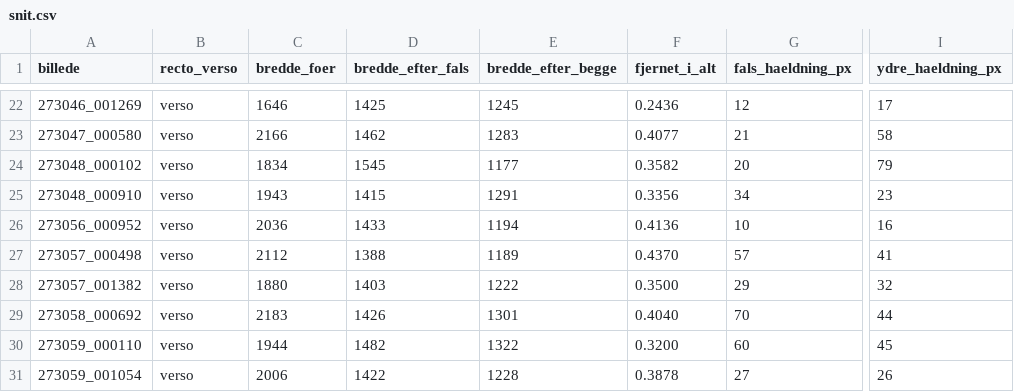
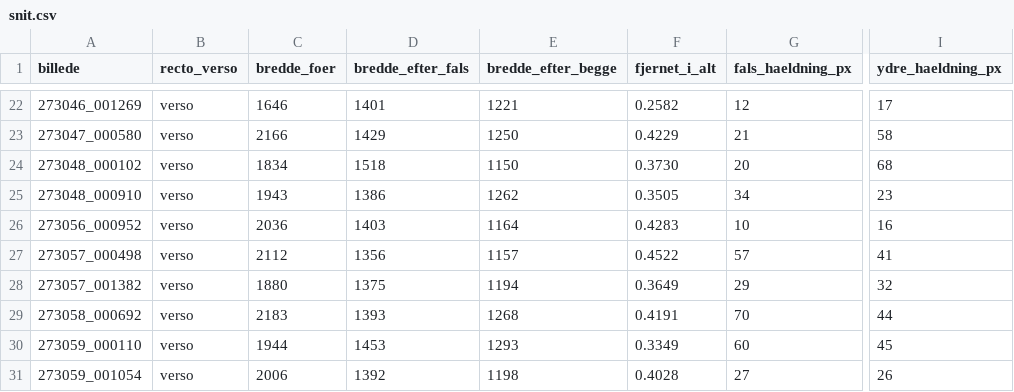
Before and after one commit to murrodroid/PatientJournals, a CSV file: 2ndpage/stages/04_billedforberedelse/output/levering_beskaaret/ekstra_uden_facit/snit.csv, drawn as a sheet; only a part is shown, gaps mark what is left out; the diff covers the shown part only; the diff names each change by its address in the sheet, - before the commit and + after, or states it on an @@ line.

```diff
--- a/2ndpage/stages/04_billedforberedelse/output/levering_beskaaret/ekstra_uden_facit/snit.csv
+++ b/2ndpage/stages/04_billedforberedelse/output/levering_beskaaret/ekstra_uden_facit/snit.csv
-D22 (bredde_efter_fals): 1425
+D22 (bredde_efter_fals): 1401
-E22 (bredde_efter_begge): 1245
+E22 (bredde_efter_begge): 1221
-F22 (fjernet_i_alt): 0.2436
+F22 (fjernet_i_alt): 0.2582
-D23 (bredde_efter_fals): 1462
+D23 (bredde_efter_fals): 1429
-E23 (bredde_efter_begge): 1283
+E23 (bredde_efter_begge): 1250
-F23 (fjernet_i_alt): 0.4077
+F23 (fjernet_i_alt): 0.4229
-D24 (bredde_efter_fals): 1545
+D24 (bredde_efter_fals): 1518
-E24 (bredde_efter_begge): 1177
+E24 (bredde_efter_begge): 1150
-F24 (fjernet_i_alt): 0.3582
+F24 (fjernet_i_alt): 0.3730
-I24 (ydre_haeldning_px): 79
+I24 (ydre_haeldning_px): 68
-D25 (bredde_efter_fals): 1415
+D25 (bredde_efter_fals): 1386
-E25 (bredde_efter_begge): 1291
+E25 (bredde_efter_begge): 1262
-F25 (fjernet_i_alt): 0.3356
+F25 (fjernet_i_alt): 0.3505
-D26 (bredde_efter_fals): 1433
+D26 (bredde_efter_fals): 1403
-E26 (bredde_efter_begge): 1194
+E26 (bredde_efter_begge): 1164
-F26 (fjernet_i_alt): 0.4136
+F26 (fjernet_i_alt): 0.4283
-D27 (bredde_efter_fals): 1388
+D27 (bredde_efter_fals): 1356
-E27 (bredde_efter_begge): 1189
+E27 (bredde_efter_begge): 1157
-F27 (fjernet_i_alt): 0.4370
+F27 (fjernet_i_alt): 0.4522
-D28 (bredde_efter_fals): 1403
+D28 (bredde_efter_fals): 1375
-E28 (bredde_efter_begge): 1222
+E28 (bredde_efter_begge): 1194
-F28 (fjernet_i_alt): 0.3500
+F28 (fjernet_i_alt): 0.3649
-D29 (bredde_efter_fals): 1426
+D29 (bredde_efter_fals): 1393
-E29 (bredde_efter_begge): 1301
+E29 (bredde_efter_begge): 1268
-F29 (fjernet_i_alt): 0.4040
+F29 (fjernet_i_alt): 0.4191
-D30 (bredde_efter_fals): 1482
+D30 (bredde_efter_fals): 1453
-E30 (bredde_efter_begge): 1322
+E30 (bredde_efter_begge): 1293
-F30 (fjernet_i_alt): 0.3200
+F30 (fjernet_i_alt): 0.3349
-D31 (bredde_efter_fals): 1422
+D31 (bredde_efter_fals): 1392
-E31 (bredde_efter_begge): 1228
+E31 (bredde_efter_begge): 1198
-F31 (fjernet_i_alt): 0.3878
+F31 (fjernet_i_alt): 0.4028
```
Also changed, not shown: 120 edited cells elsewhere in this file, 2ndpage/stages/04_billedforberedelse/output/levering_beskaaret/oeve/snit.csv, 2ndpage/stages/04_billedforberedelse/output/levering_beskaaret/proeve_LAAST/snit.csv, 8 other files.
